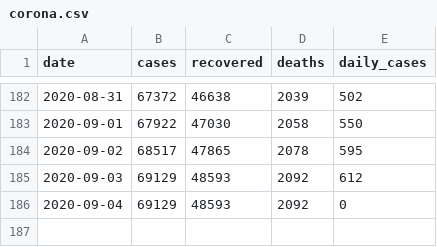
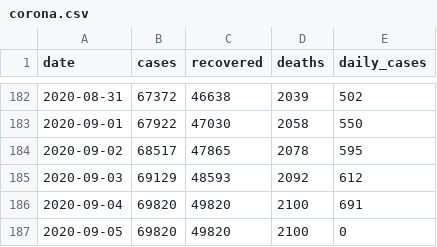
Before and after one commit to itsdkey/corona, a CSV file: corona.csv, drawn as a sheet; only a part is shown, gaps mark what is left out.

Commit message:
Resolves #49 - save corona.csv to repo

```diff
--- a/corona.csv
+++ b/corona.csv
@@ -185,2 +185,3 @@ date,cases,recovered,deaths,daily_cases
 2020-09-03,69129,48593,2092,612
-2020-09-04,69129,48593,2092,0
+2020-09-04,69820,49820,2100,691
+2020-09-05,69820,49820,2100,0
```
